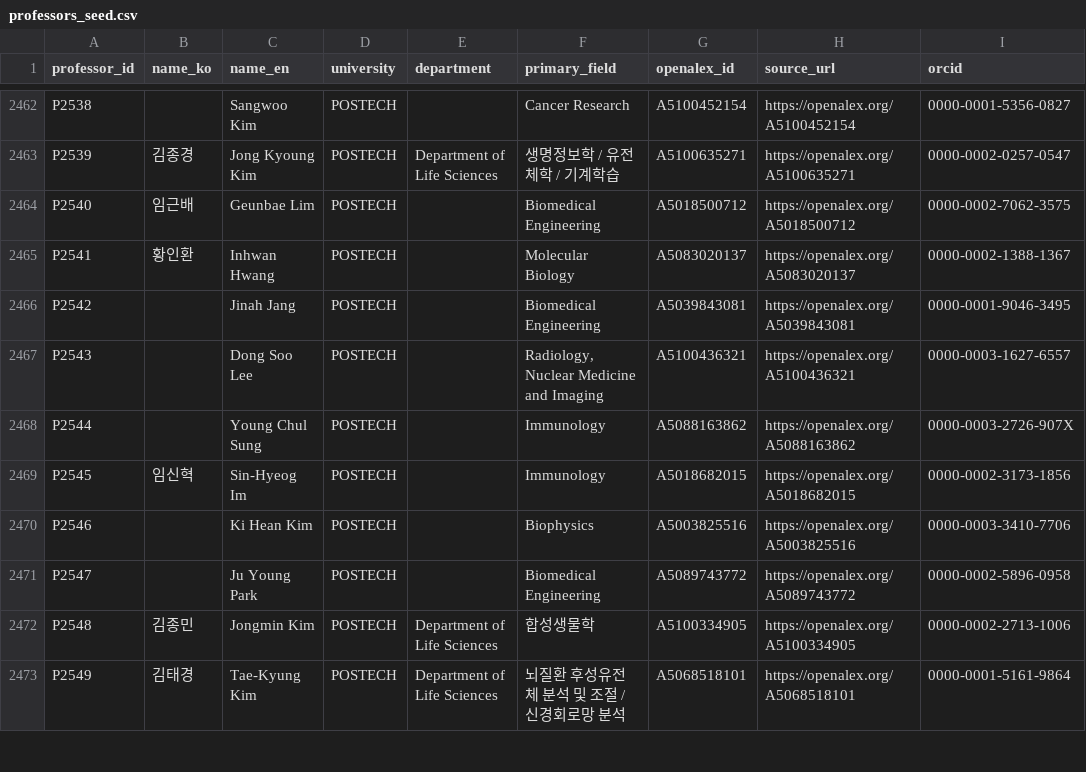
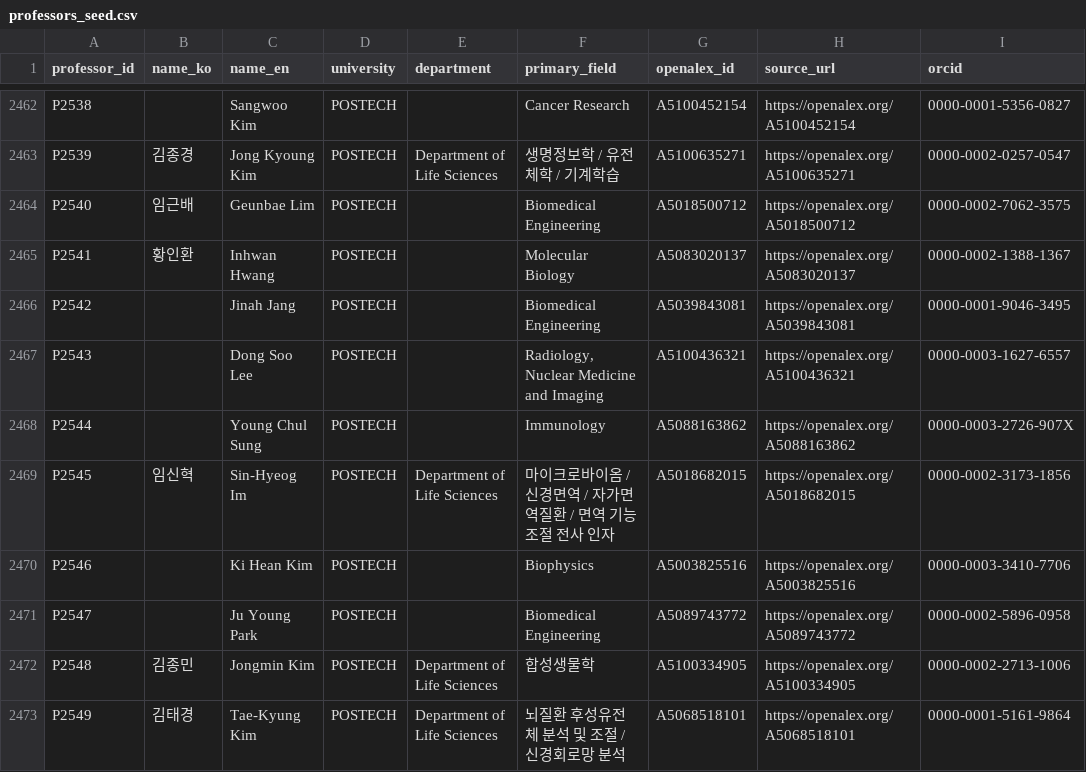
Before and after one commit to hyungjin1213-collab/about_bio, a CSV file: 0. korea bio map/data/professors_seed.csv, drawn as a sheet; only a part is shown, gaps mark what is left out; the diff names each change by its address in the sheet, - before the commit and + after, or states it on an @@ line.

```diff
--- a/0. korea bio map/data/professors_seed.csv
+++ b/0. korea bio map/data/professors_seed.csv
-E2469 (department): (empty)
+E2469 (department): Department of Life Sciences
-F2469 (primary_field): Immunology
+F2469 (primary_field): 마이크로바이옴 / 신경면역 / 자가면역질환 / 면역 기능 조절 전사 인자
```
Also changed, not shown: 0. korea bio map/data/lab_sites_manual.csv, 0. korea bio map/output/network_nodes.csv, 2 other files.
